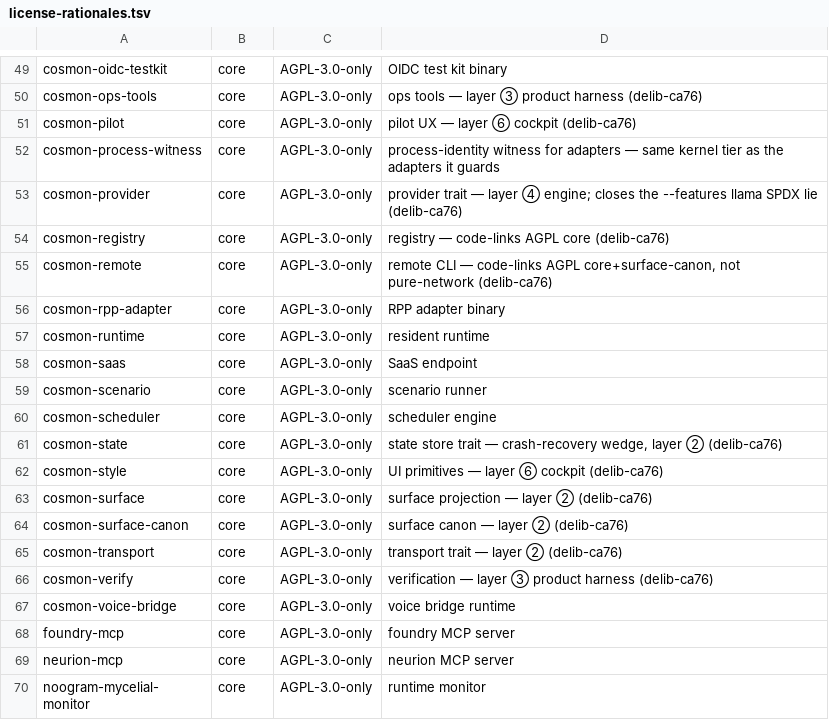
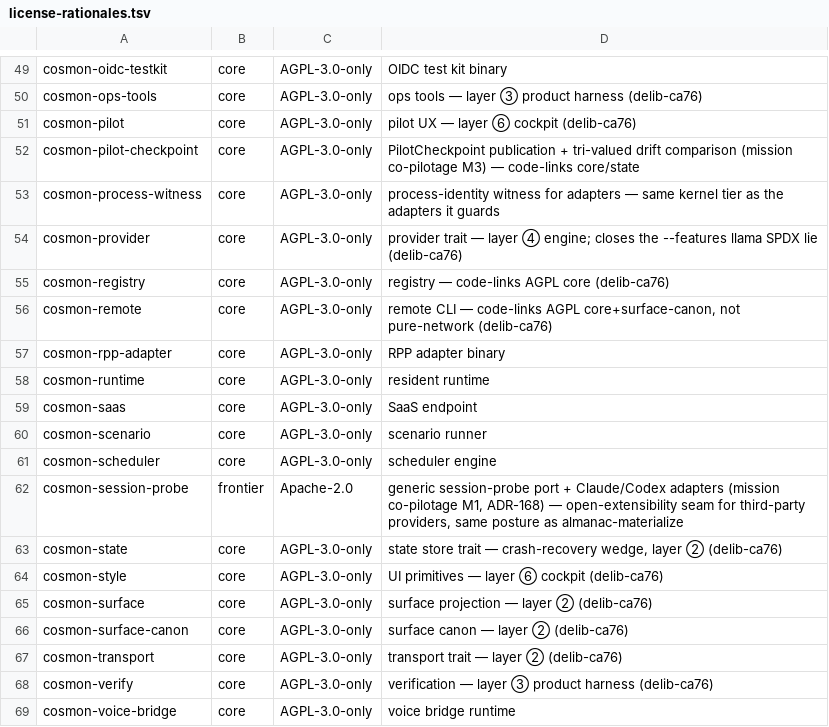
Before and after one commit to noogram/cosmon, a TSV file: scripts/license-rationales.tsv, drawn as a sheet; only a part is shown, gaps mark what is left out; the shorter side is filled out with more unchanged rows.

Commit message:
fix(license): rationale rows for the two mission crates
cosmon-pilot-checkpoint (core, AGPL-3.0-only) and cosmon-session-probe
(frontier, Apache-2.0 — an open-extensibility seam for third-party
providers, same posture as almanac-materialize) landed without their
license-rationales.tsv rows, which is exactly what the partition gate
exists to catch. Table regenerated.

Signed-off-by: Emmanuel Sérié <emmanuel@serie.dev>

```diff
--- a/scripts/license-rationales.tsv
+++ b/scripts/license-rationales.tsv
@@ -51,2 +51,3 @@ cosmon-ops-tools	core	AGPL-3.0-only	ops tools — layer ③ product harness (del
 cosmon-pilot	core	AGPL-3.0-only	pilot UX — layer ⑥ cockpit (delib-ca76)
+cosmon-pilot-checkpoint	core	AGPL-3.0-only	PilotCheckpoint publication + tri-valued drift comparison (mission co-pilotage M3) — code-links core/state
 cosmon-process-witness	core	AGPL-3.0-only	process-identity witness for adapters — same kernel tier as the adapters it guards
@@ -60,2 +61,3 @@ cosmon-scenario	core	AGPL-3.0-only	scenario runner
 cosmon-scheduler	core	AGPL-3.0-only	scheduler engine
+cosmon-session-probe	frontier	Apache-2.0	generic session-probe port + Claude/Codex adapters (mission co-pilotage M1, ADR-168) — open-extensibility seam for third-party providers, same posture as almanac-materialize
 cosmon-state	core	AGPL-3.0-only	state store trait — crash-recovery wedge, layer ② (delib-ca76)
```
Also changed, not shown: 1 other file.
